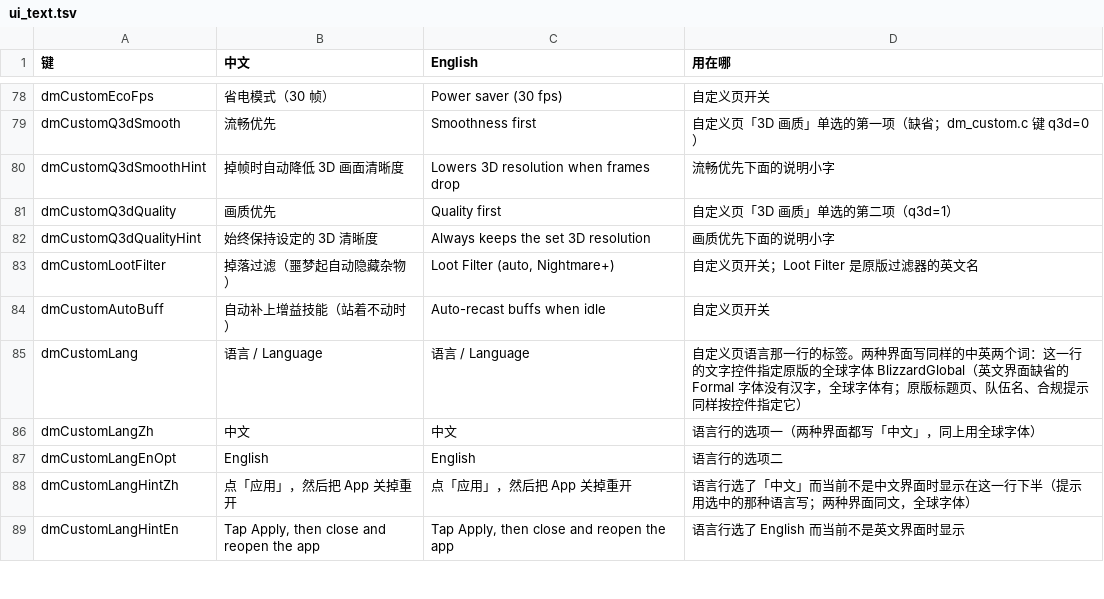
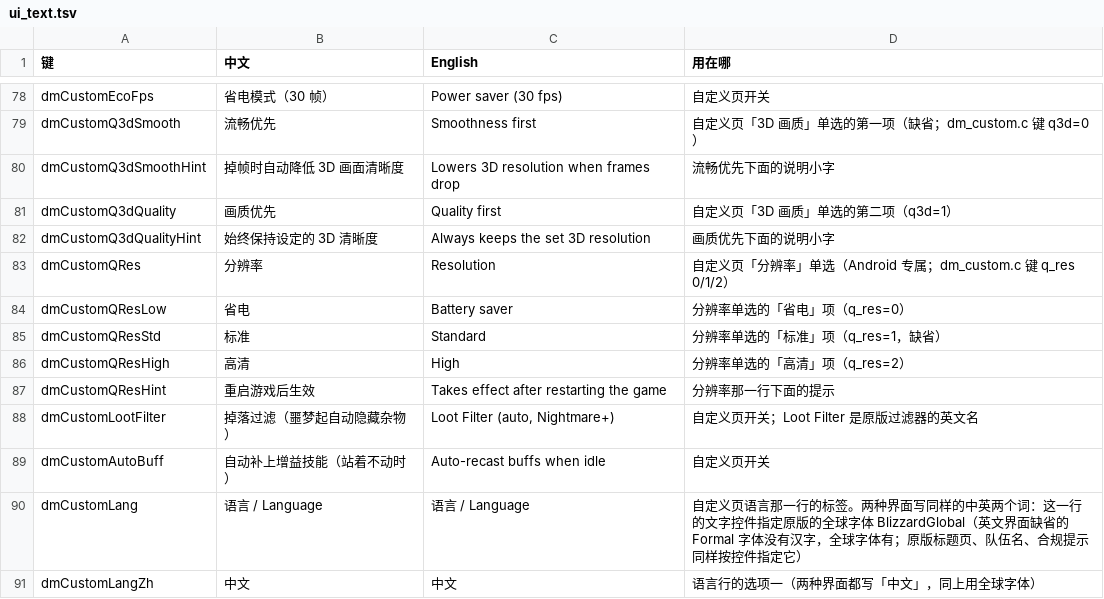
Before and after one commit to jhaizhou-ops/d2r-mobile, a TSV file: dm/i18n/ui_text.tsv, drawn as a sheet; only a part is shown, gaps mark what is left out; the shorter side is filled out with more unchanged rows; the diff names each change by its address in the sheet, - before the commit and + after, or states it on an @@ line.

Commit message:
feat(android): 自定义页加分辨率档（省电/标准/高清），出图与世界预算按屏幕派生
- 自定义页新增 Android 专属「分辨率」三选一（sw_custom.txt 的 q_res，重启游戏后生效），
  行由 DM_TOUCH_RES_TIER=1 生成，只有 gen_overlay.sh 设；iOS 布局与行为逐字不变
- front_game_res 按档位预算从 Surface 尺寸派生（low 1.8MP / standard 2.4MP / high 原生），
  宽由高推、比例严格等于 Surface；拿不到窗口尺寸才回落 1280x720 并打红
- hle_oe 的 3D 比例按世界预算反算（low 1.0MP / standard 1.25MP / high 0.55×出图），
  派生值自己夹在 0.70..1.0，不交给显式 DM_3D_SCALE 的那句 die
- app_jni 档位表改预算档 + DM_QUALITY_TIER；删除老档名（2624-075 等）与 2624-100，
  保留 switch / 1600-100 / native 调试档；未知档名打红并回落界面档位
- 跨语言契约测试跟着改：按 Android 口径（含 q_res）比键表，解析前去掉 #if/#endif 与行尾注释

```diff
--- a/dm/i18n/ui_text.tsv
+++ b/dm/i18n/ui_text.tsv
+row 83: dmCustomQRes | 分辨率 | Resolution | 自定义页「分辨率」单选（Android 专属；dm_custom.c 键 q_res 0/1/2）
+row 84: dmCustomQResLow | 省电 | Battery saver | 分辨率单选的「省电」项（q_res=0）
+row 85: dmCustomQResStd | 标准 | Standard | 分辨率单选的「标准」项（q_res=1，缺省）
+row 86: dmCustomQResHigh | 高清 | High | 分辨率单选的「高清」项（q_res=2）
+row 87: dmCustomQResHint | 重启游戏后生效 | Takes effect after restarting the game | 分辨率那一行下面的提示
```
Also changed, not shown: 8 other files.
